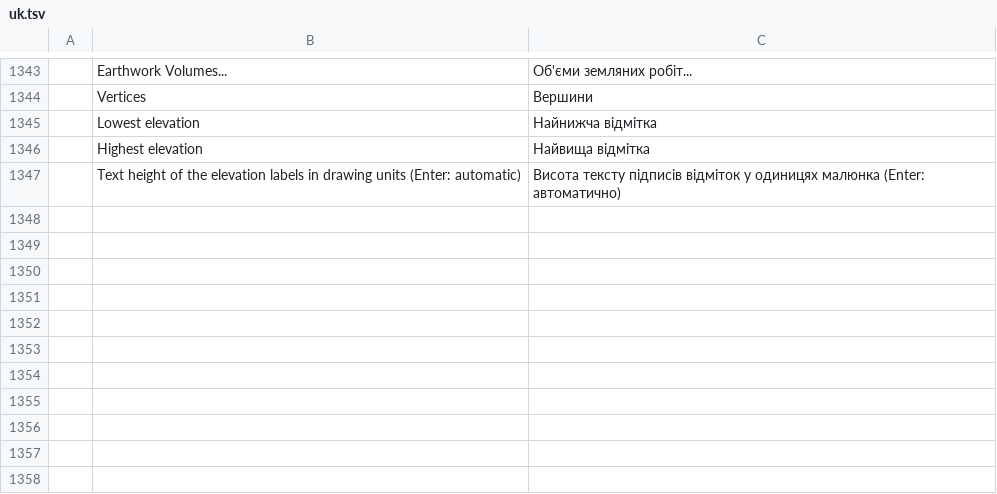
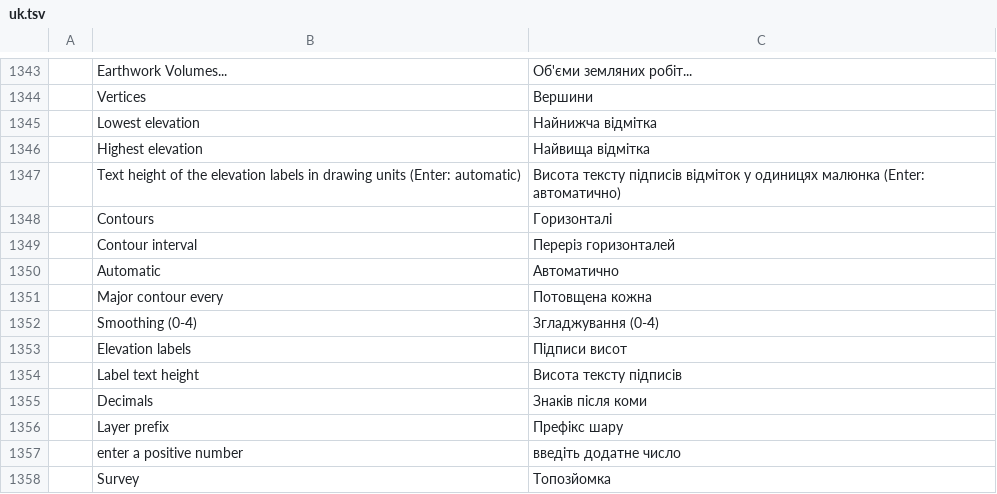
Before and after one commit to jos25-2026/cadcraft, a TSV file: crates/ui-egui/src/i18n/uk.tsv, drawn as a sheet; only a part is shown, gaps mark what is left out.

```diff
--- a/crates/ui-egui/src/i18n/uk.tsv
+++ b/crates/ui-egui/src/i18n/uk.tsv
@@ -1347 +1347,12 @@
 	Text height of the elevation labels in drawing units (Enter: automatic)	Висота тексту підписів відміток у одиницях малюнка (Enter: автоматично)
+	Contours	Горизонталі
+	Contour interval	Переріз горизонталей
+	Automatic	Автоматично
+	Major contour every	Потовщена кожна
+	Smoothing (0-4)	Згладжування (0-4)
+	Elevation labels	Підписи висот
+	Label text height	Висота тексту підписів
+	Decimals	Знаків після коми
+	Layer prefix	Префікс шару
+	enter a positive number	введіть додатне число
+	Survey	Топозйомка
```
Also changed, not shown: 6 other files.
